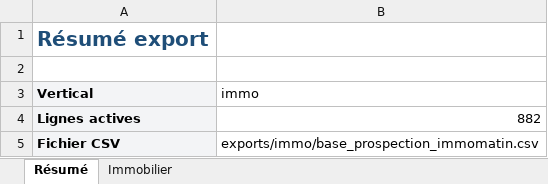
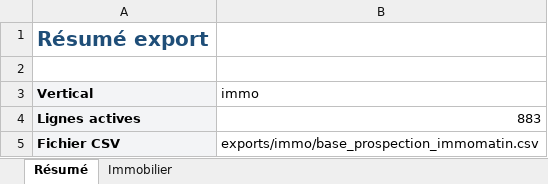
Before and after one commit to romtaug2/SupportAI-Emailing, an Excel workbook: exports/immo/base_prospection_immomatin.xlsx, sheet Résumé, drawn as a sheet; values as stored, in another font and other column widths than the file's, no borders; the diff names each change by its address in the sheet, - before the commit and + after, or states it on an @@ line.

```diff
--- a/exports/immo/base_prospection_immomatin.xlsx (sheet Résumé)
+++ b/exports/immo/base_prospection_immomatin.xlsx (sheet Résumé)
-B4 (immo): 882
+B4 (immo): 883
```
Also changed, not shown: sheet Immobilier, exports/hotels/base_prospection_trouve_ton_hotel.xlsx, 14 other files.
